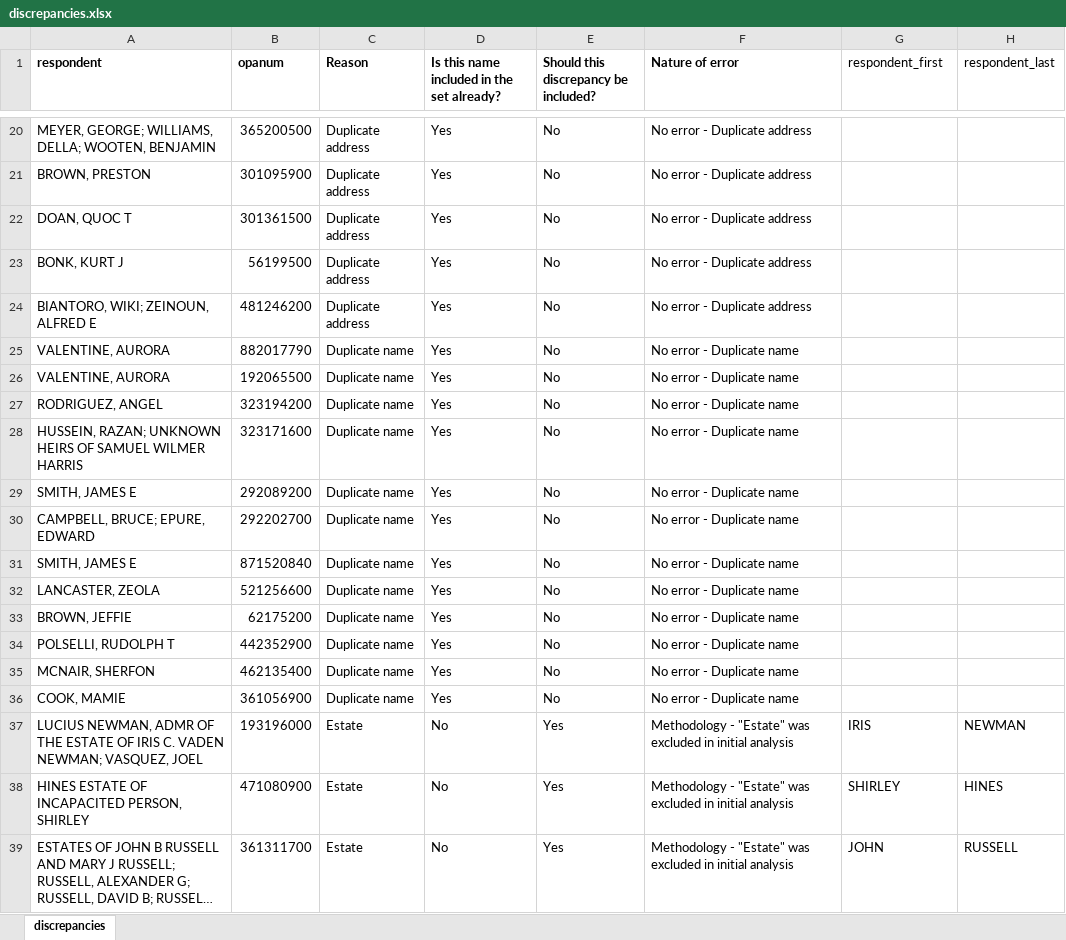
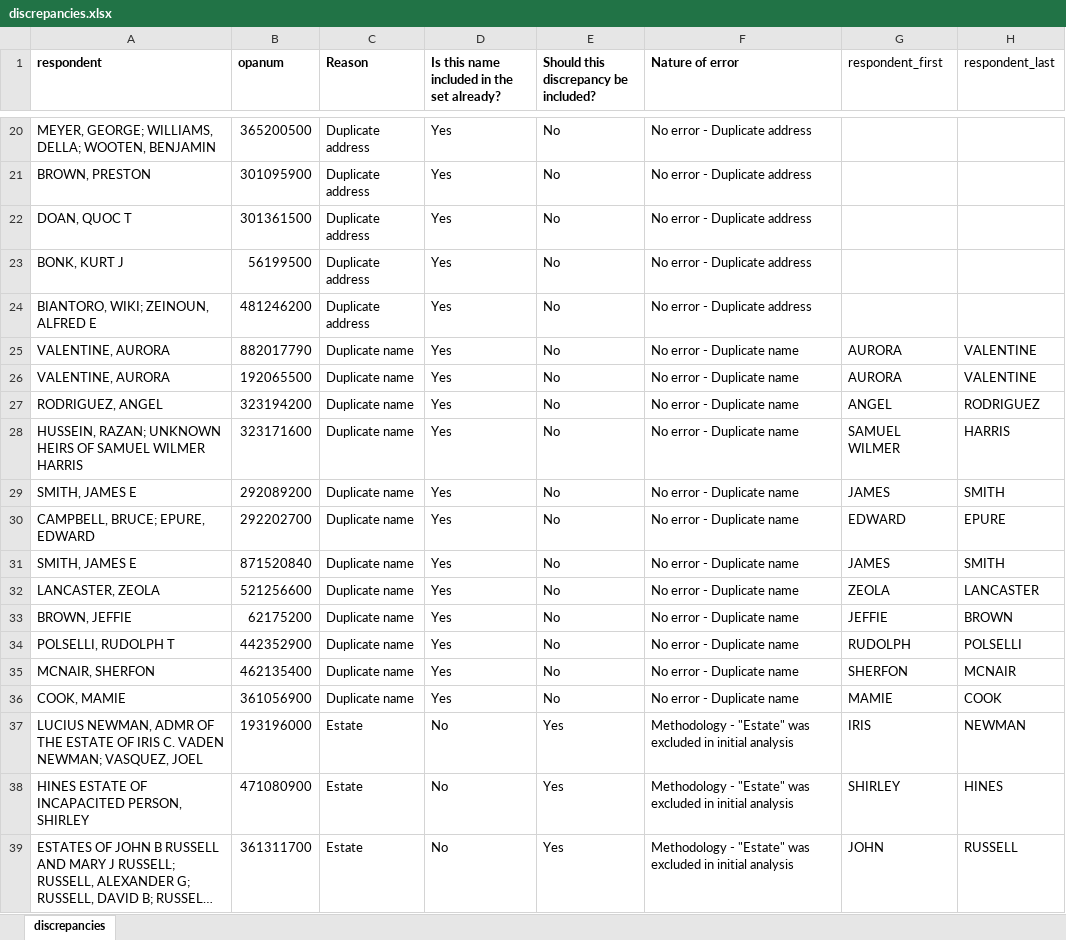
Before and after one commit to lizard12995/Act-135, an Excel workbook: Act_135_Philly/raw/discrepancies.xlsx, sheet discrepancies, drawn as a sheet; only a part is shown, gaps mark what is left out; long unchanged cells end in …; values as stored, in another font and other column widths than the file's, no borders; the diff names each change by its address in the sheet, - before the commit and + after, or states it on an @@ line.

```diff
--- a/Act_135_Philly/raw/discrepancies.xlsx (sheet discrepancies)
+++ b/Act_135_Philly/raw/discrepancies.xlsx (sheet discrepancies)
-G25:G26 (respondent_first): (empty)
+G25:G26 (respondent_first): AURORA
-H25:H26 (respondent_last): (empty)
+H25:H26 (respondent_last): VALENTINE
-G27 (respondent_first): (empty)
+G27 (respondent_first): ANGEL
-H27 (respondent_last): (empty)
+H27 (respondent_last): RODRIGUEZ
-G28 (respondent_first): (empty)
+G28 (respondent_first): SAMUEL WILMER
-H28 (respondent_last): (empty)
+H28 (respondent_last): HARRIS
-G29 (respondent_first): (empty)
+G29 (respondent_first): JAMES
-H29 (respondent_last): (empty)
+H29 (respondent_last): SMITH
-G30 (respondent_first): (empty)
+G30 (respondent_first): EDWARD
-H30 (respondent_last): (empty)
+H30 (respondent_last): EPURE
-G31 (respondent_first): (empty)
+G31 (respondent_first): JAMES
-H31 (respondent_last): (empty)
+H31 (respondent_last): SMITH
-G32 (respondent_first): (empty)
+G32 (respondent_first): ZEOLA
-H32 (respondent_last): (empty)
+H32 (respondent_last): LANCASTER
-G33 (respondent_first): (empty)
+G33 (respondent_first): JEFFIE
-H33 (respondent_last): (empty)
+H33 (respondent_last): BROWN
-G34 (respondent_first): (empty)
+G34 (respondent_first): RUDOLPH
-H34 (respondent_last): (empty)
+H34 (respondent_last): POLSELLI
-G35 (respondent_first): (empty)
+G35 (respondent_first): SHERFON
-H35 (respondent_last): (empty)
+H35 (respondent_last): MCNAIR
-G36 (respondent_first): (empty)
+G36 (respondent_first): MAMIE
-H36 (respondent_last): (empty)
+H36 (respondent_last): COOK
```
Also changed, not shown: 4 other files.
